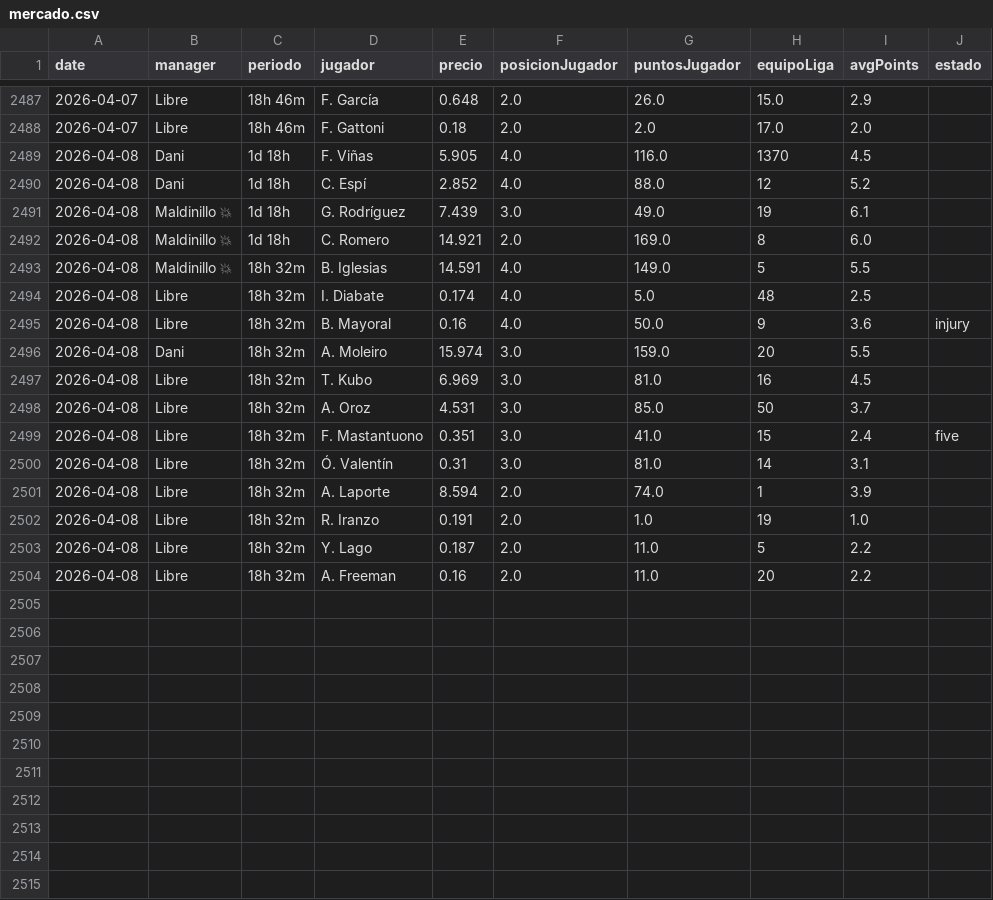
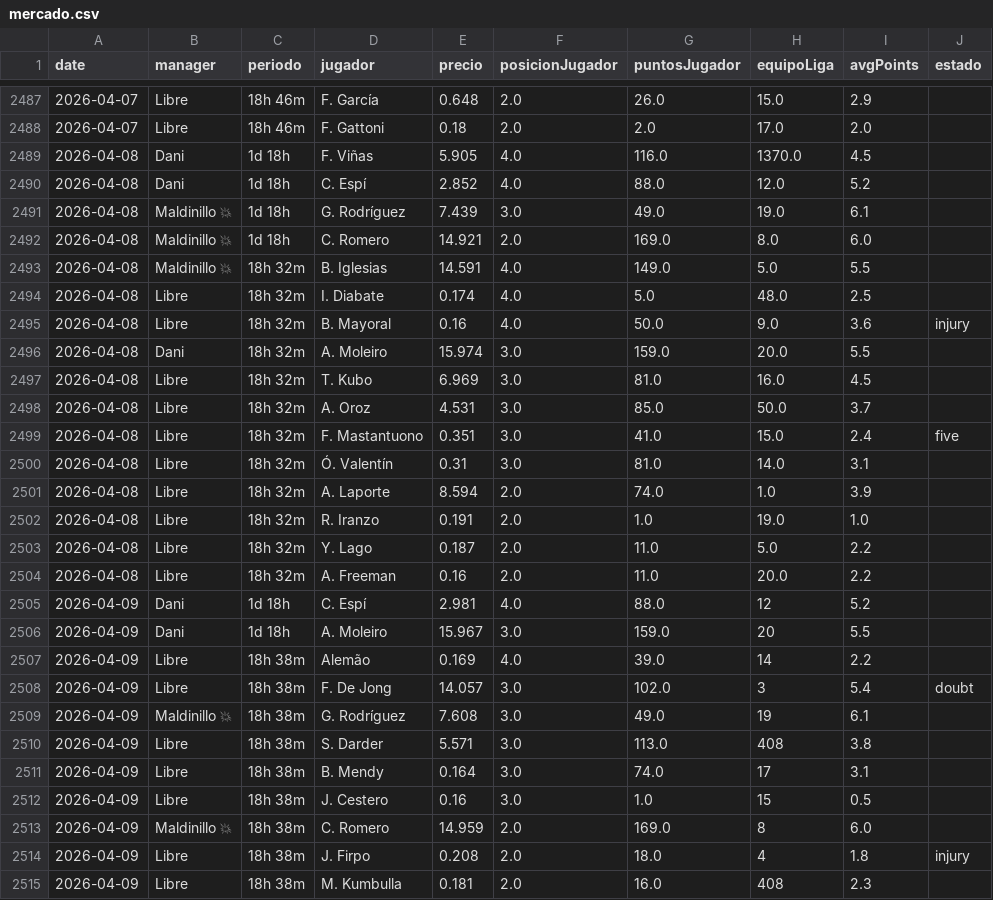
Before and after one commit to javica98/MisterFantasy_analytics, a CSV file: data/processed/mercado.csv, drawn as a sheet; only a part is shown, gaps mark what is left out; the diff covers the shown part only.

```diff
--- a/data/processed/mercado.csv
+++ b/data/processed/mercado.csv
@@ -2488,17 +2488,28 @@ date,manager,periodo,jugador,precio,posicionJugador,puntosJugador,equipoLiga,avg
 2026-04-07,Libre,18h 46m,F. Gattoni,0.18,2.0,2.0,17.0,2.0,
-2026-04-08,Dani,1d 18h,F. Viñas,5.905,4.0,116.0,1370,4.5,
-2026-04-08,Dani,1d 18h,C. Espí,2.852,4.0,88.0,12,5.2,
-2026-04-08,Maldinillo 💥,1d 18h,G. Rodríguez,7.439,3.0,49.0,19,6.1,
-2026-04-08,Maldinillo 💥,1d 18h,C. Romero,14.921,2.0,169.0,8,6.0,
-2026-04-08,Maldinillo 💥,18h 32m,B. Iglesias,14.591,4.0,149.0,5,5.5,
-2026-04-08,Libre,18h 32m,I. Diabate,0.174,4.0,5.0,48,2.5,
-2026-04-08,Libre,18h 32m,B. Mayoral,0.16,4.0,50.0,9,3.6,injury
-2026-04-08,Dani,18h 32m,A. Moleiro,15.974,3.0,159.0,20,5.5,
-2026-04-08,Libre,18h 32m,T. Kubo,6.969,3.0,81.0,16,4.5,
-2026-04-08,Libre,18h 32m,A. Oroz,4.531,3.0,85.0,50,3.7,
-2026-04-08,Libre,18h 32m,F. Mastantuono,0.351,3.0,41.0,15,2.4,five
-2026-04-08,Libre,18h 32m,Ó. Valentín,0.31,3.0,81.0,14,3.1,
-2026-04-08,Libre,18h 32m,A. Laporte,8.594,2.0,74.0,1,3.9,
-2026-04-08,Libre,18h 32m,R. Iranzo,0.191,2.0,1.0,19,1.0,
-2026-04-08,Libre,18h 32m,Y. Lago,0.187,2.0,11.0,5,2.2,
-2026-04-08,Libre,18h 32m,A. Freeman,0.16,2.0,11.0,20,2.2,
+2026-04-08,Dani,1d 18h,F. Viñas,5.905,4.0,116.0,1370.0,4.5,
+2026-04-08,Dani,1d 18h,C. Espí,2.852,4.0,88.0,12.0,5.2,
+2026-04-08,Maldinillo 💥,1d 18h,G. Rodríguez,7.439,3.0,49.0,19.0,6.1,
+2026-04-08,Maldinillo 💥,1d 18h,C. Romero,14.921,2.0,169.0,8.0,6.0,
+2026-04-08,Maldinillo 💥,18h 32m,B. Iglesias,14.591,4.0,149.0,5.0,5.5,
+2026-04-08,Libre,18h 32m,I. Diabate,0.174,4.0,5.0,48.0,2.5,
+2026-04-08,Libre,18h 32m,B. Mayoral,0.16,4.0,50.0,9.0,3.6,injury
+2026-04-08,Dani,18h 32m,A. Moleiro,15.974,3.0,159.0,20.0,5.5,
+2026-04-08,Libre,18h 32m,T. Kubo,6.969,3.0,81.0,16.0,4.5,
+2026-04-08,Libre,18h 32m,A. Oroz,4.531,3.0,85.0,50.0,3.7,
+2026-04-08,Libre,18h 32m,F. Mastantuono,0.351,3.0,41.0,15.0,2.4,five
+2026-04-08,Libre,18h 32m,Ó. Valentín,0.31,3.0,81.0,14.0,3.1,
+2026-04-08,Libre,18h 32m,A. Laporte,8.594,2.0,74.0,1.0,3.9,
+2026-04-08,Libre,18h 32m,R. Iranzo,0.191,2.0,1.0,19.0,1.0,
+2026-04-08,Libre,18h 32m,Y. Lago,0.187,2.0,11.0,5.0,2.2,
+2026-04-08,Libre,18h 32m,A. Freeman,0.16,2.0,11.0,20.0,2.2,
+2026-04-09,Dani,1d 18h,C. Espí,2.981,4.0,88.0,12,5.2,
+2026-04-09,Dani,1d 18h,A. Moleiro,15.967,3.0,159.0,20,5.5,
+2026-04-09,Libre,18h 38m,Alemão,0.169,4.0,39.0,14,2.2,
+2026-04-09,Libre,18h 38m,F. De Jong,14.057,3.0,102.0,3,5.4,doubt
+2026-04-09,Maldinillo 💥,18h 38m,G. Rodríguez,7.608,3.0,49.0,19,6.1,
+2026-04-09,Libre,18h 38m,S. Darder,5.571,3.0,113.0,408,3.8,
+2026-04-09,Libre,18h 38m,B. Mendy,0.164,3.0,74.0,17,3.1,
+2026-04-09,Libre,18h 38m,J. Cestero,0.16,3.0,1.0,15,0.5,
+2026-04-09,Maldinillo 💥,18h 38m,C. Romero,14.959,2.0,169.0,8,6.0,
+2026-04-09,Libre,18h 38m,J. Firpo,0.208,2.0,18.0,4,1.8,injury
+2026-04-09,Libre,18h 38m,M. Kumbulla,0.181,2.0,16.0,408,2.3,
```
Also changed, not shown: 3 added rows elsewhere in this file, data/processed/ganancias.csv, data/processed/ganancias_clean.csv, 4 other files.
